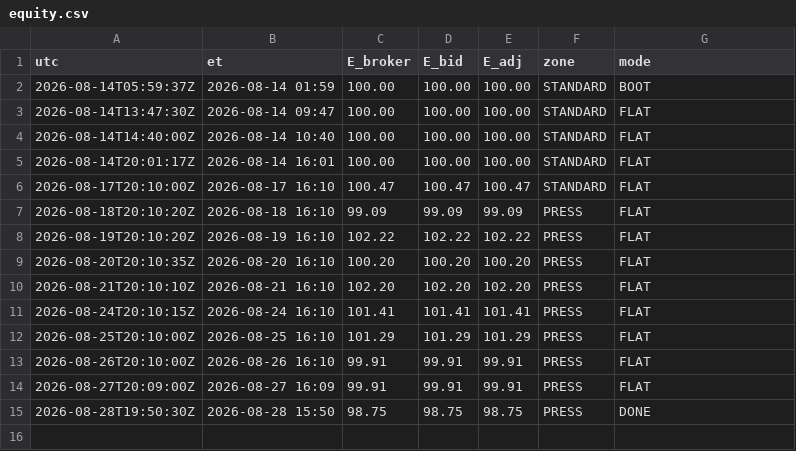
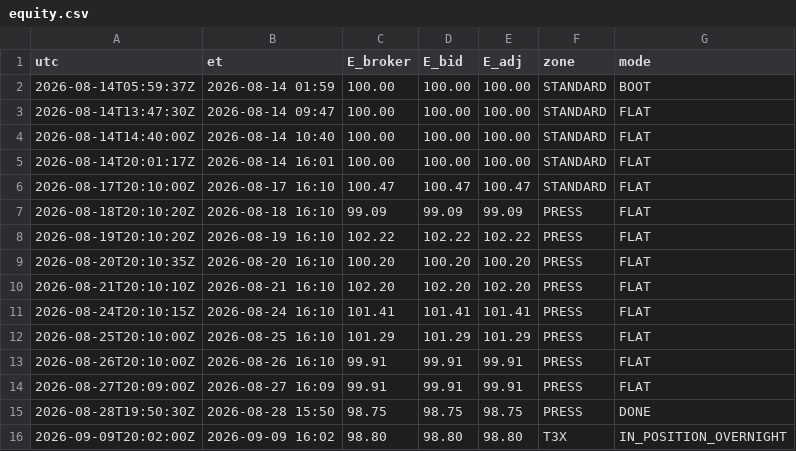
Before and after one commit to mfa8/test-trading, a CSV file: trader/equity.csv, drawn as a sheet; the diff names each change by its address in the sheet, - before the commit and + after, or states it on an @@ line.

```diff
--- a/trader/equity.csv
+++ b/trader/equity.csv
+row 16: 2026-09-09T20:02:00Z | 2026-09-09 16:02 | 98.80 | 98.80 | 98.80 | T3X | IN_POSITION_OVERNIGHT
```
Also changed, not shown: 4 other files.
